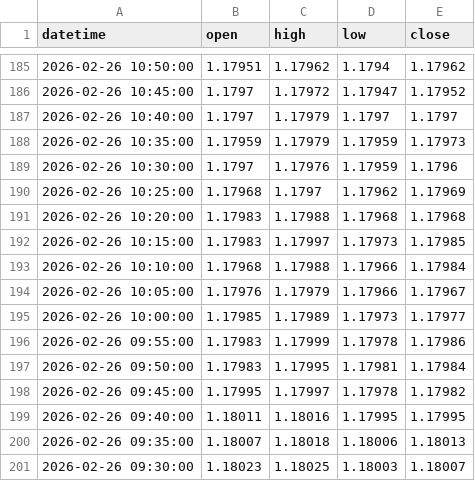
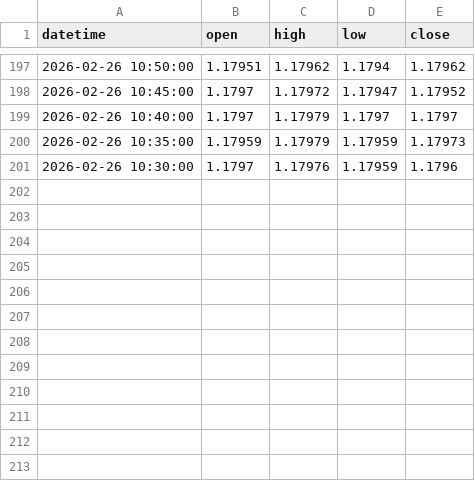
Before and after one commit to meryemmi2000-ui/eurusd-feeds, a CSV file: data/twelvedata.csv, drawn as a sheet; only a part is shown, gaps mark what is left out; removed rows and columns are numbered as before the commit, all else as after; the diff covers the shown part only; the diff names each change by its address in the sheet, - before the commit and + after, or states it on an @@ line.

```diff
--- a/data/twelvedata.csv
+++ b/data/twelvedata.csv
-row 190: 2026-02-26 10:25:00 | 1.17968 | 1.1797 | 1.17962 | 1.17969
-row 191: 2026-02-26 10:20:00 | 1.17983 | 1.17988 | 1.17968 | 1.17968
-row 192: 2026-02-26 10:15:00 | 1.17983 | 1.17997 | 1.17973 | 1.17985
-row 193: 2026-02-26 10:10:00 | 1.17968 | 1.17988 | 1.17966 | 1.17984
-row 194: 2026-02-26 10:05:00 | 1.17976 | 1.17979 | 1.17966 | 1.17967
-row 195: 2026-02-26 10:00:00 | 1.17985 | 1.17989 | 1.17973 | 1.17977
-row 196: 2026-02-26 09:55:00 | 1.17983 | 1.17999 | 1.17978 | 1.17986
-row 197: 2026-02-26 09:50:00 | 1.17983 | 1.17995 | 1.17981 | 1.17984
-row 198: 2026-02-26 09:45:00 | 1.17995 | 1.17997 | 1.17978 | 1.17982
-row 199: 2026-02-26 09:40:00 | 1.18011 | 1.18016 | 1.17995 | 1.17995
-row 200: 2026-02-26 09:35:00 | 1.18007 | 1.18018 | 1.18006 | 1.18013
-row 201: 2026-02-26 09:30:00 | 1.18023 | 1.18025 | 1.18003 | 1.18007
```
Also changed, not shown: 12 added rows and 2 edited cells elsewhere in this file, 1 other file.
